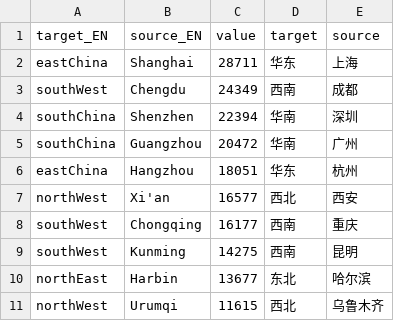
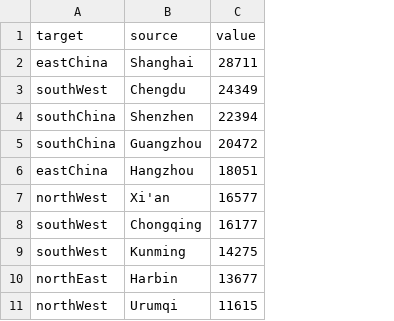
Before and after one commit to zhangzihaoDT/scrolly1.0, a CSV file: data/sankey.csv, drawn as a sheet; only a part is shown; the diff names each change by its address in the sheet, - before the commit and + after, or states it on an @@ line.

```diff
--- a/data/sankey.csv
+++ b/data/sankey.csv
-column D (target), rows 2-11: 华东 | 西南 | 华南 | 华南 | 华东 | 西北 | 西南 | 西南 | 东北 | 西北
-column E (source), rows 2-11: 上海 | 成都 | 深圳 | 广州 | 杭州 | 西安 | 重庆 | 昆明 | 哈尔滨 | 乌鲁木齐
-A1: target_EN
+A1: target
-B1: source_EN
+B1: source
```
Also changed, not shown: 4 other files.
